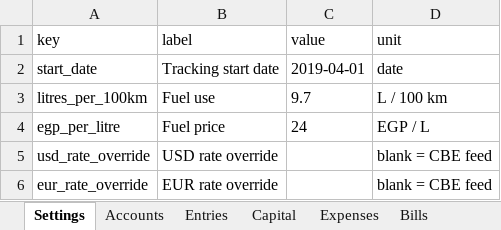
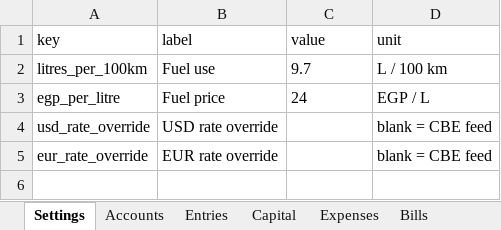
Before and after one commit to ahmedm838/personal-finance, an Excel workbook: docs/finance.xlsx, sheet Settings, drawn as a sheet; values as stored, in another font and other column widths than the file's, no borders; the diff names each change by its address in the sheet, - before the commit and + after, or states it on an @@ line.

```diff
--- a/docs/finance.xlsx (sheet Settings)
+++ b/docs/finance.xlsx (sheet Settings)
-row 2: start_date | Tracking start date | 2019-04-01 | date
```
Also changed, not shown: data/finance.xlsx, 8 other files.
